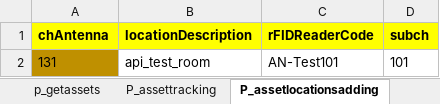
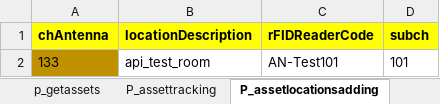
Before and after one commit to antsglobal/ANTS_Project, an Excel workbook: resource/testdata.xlsx, sheet P_assetlocationsadding, drawn as a sheet; values as stored, in another font and other column widths than the file's, no borders; the diff names each change by its address in the sheet, - before the commit and + after, or states it on an @@ line.

Commit message:
data modified

```diff
--- a/resource/testdata.xlsx (sheet P_assetlocationsadding)
+++ b/resource/testdata.xlsx (sheet P_assetlocationsadding)
-A2 (chAntenna): 131
+A2 (chAntenna): 133
```
Also changed, not shown: sheet p_assetadding, 25 other files.
